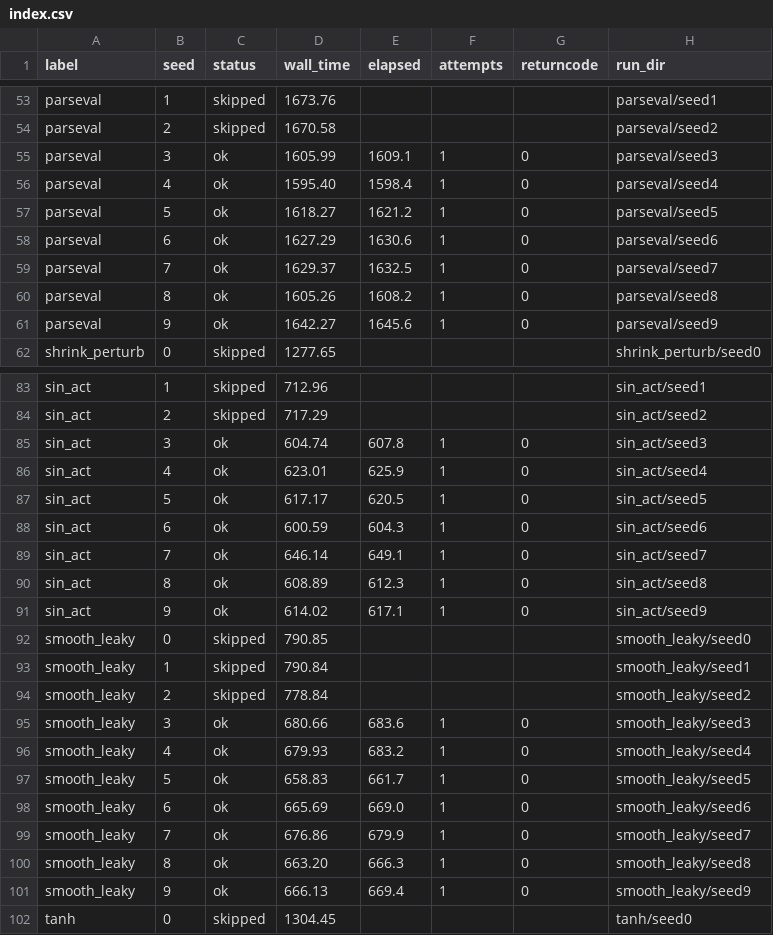
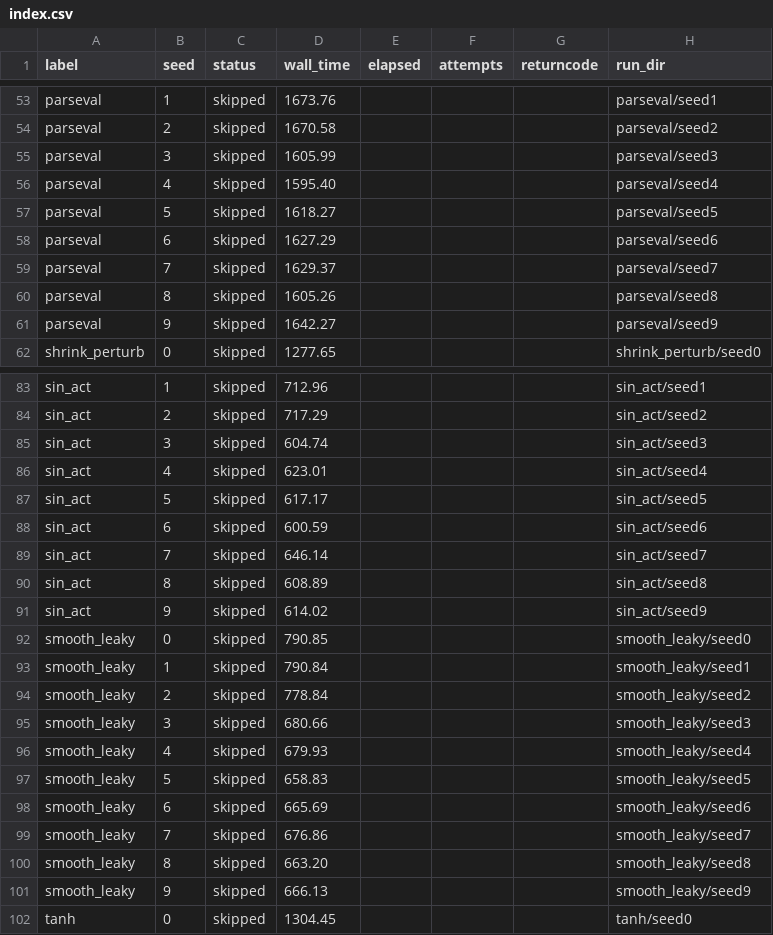
Before and after one commit to AhmetSahinCakir/tez, a CSV file: results/pmnist_main/index.csv, drawn as a sheet; only a part is shown, gaps mark what is left out; the diff covers the shown part only; the diff names each change by its address in the sheet, - before the commit and + after, or states it on an @@ line.

```diff
--- a/results/pmnist_main/index.csv
+++ b/results/pmnist_main/index.csv
-C55:C61 (status): ok
+C55:C61 (status): skipped
-E55 (elapsed): 1609.1
+E55 (elapsed): (empty)
-F55:F61 (attempts): 1
+F55:F61 (attempts): (empty)
-G55:G61 (returncode): 0
+G55:G61 (returncode): (empty)
-E56 (elapsed): 1598.4
+E56 (elapsed): (empty)
-E57 (elapsed): 1621.2
+E57 (elapsed): (empty)
-E58 (elapsed): 1630.6
+E58 (elapsed): (empty)
-E59 (elapsed): 1632.5
+E59 (elapsed): (empty)
-E60 (elapsed): 1608.2
+E60 (elapsed): (empty)
-E61 (elapsed): 1645.6
+E61 (elapsed): (empty)
-C85:C91 (status): ok
+C85:C91 (status): skipped
-E85 (elapsed): 607.8
+E85 (elapsed): (empty)
-F85:F91 (attempts): 1
+F85:F91 (attempts): (empty)
-G85:G91 (returncode): 0
+G85:G91 (returncode): (empty)
-E86 (elapsed): 625.9
+E86 (elapsed): (empty)
-E87 (elapsed): 620.5
+E87 (elapsed): (empty)
-E88 (elapsed): 604.3
+E88 (elapsed): (empty)
-E89 (elapsed): 649.1
+E89 (elapsed): (empty)
-E90 (elapsed): 612.3
+E90 (elapsed): (empty)
-E91 (elapsed): 617.1
+E91 (elapsed): (empty)
-C95:C101 (status): ok
+C95:C101 (status): skipped
-E95 (elapsed): 683.6
+E95 (elapsed): (empty)
-F95:F101 (attempts): 1
+F95:F101 (attempts): (empty)
-G95:G101 (returncode): 0
+G95:G101 (returncode): (empty)
-E96 (elapsed): 683.2
+E96 (elapsed): (empty)
-E97 (elapsed): 661.7
+E97 (elapsed): (empty)
-E98 (elapsed): 669.0
+E98 (elapsed): (empty)
-E99 (elapsed): 679.9
+E99 (elapsed): (empty)
-E100 (elapsed): 666.3
+E100 (elapsed): (empty)
-E101 (elapsed): 669.4
+E101 (elapsed): (empty)
```
Also changed, not shown: 12 edited cells elsewhere in this file, 12 other files.
